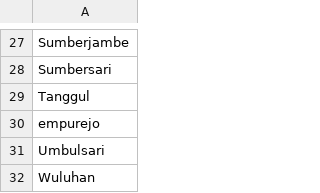
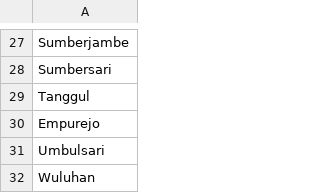
Before and after one commit to noid-aja/projek-algoooo, a CSV file: kecamatan.csv, drawn as a sheet; only a part is shown, gaps mark what is left out.

```diff
--- a/kecamatan.csv
+++ b/kecamatan.csv
@@ -29,3 +29,3 @@ Sumbersari
 Tanggul
-empurejo
+Empurejo
 Umbulsari
```
Also changed, not shown: 2 other files.
